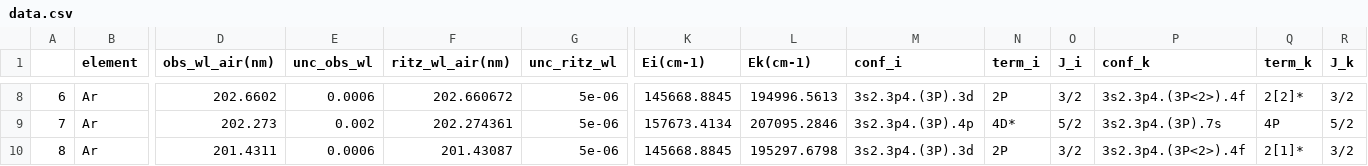
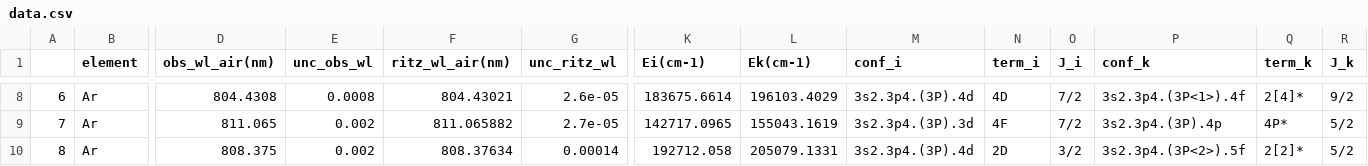
Before and after one commit to MKastek/NIST-database-webscraping, a CSV file: data.csv, drawn as a sheet; only a part is shown, gaps mark what is left out; the diff covers the shown part only; the diff names each change by its address in the sheet, - before the commit and + after, or states it on an @@ line.

```diff
--- a/data.csv
+++ b/data.csv
-D8 (obs_wl_air(nm)): 202.6602
+D8 (obs_wl_air(nm)): 804.4308
-E8 (unc_obs_wl): 0.0006
+E8 (unc_obs_wl): 0.0008
-F8 (ritz_wl_air(nm)): 202.660672
+F8 (ritz_wl_air(nm)): 804.43021
-G8 (unc_ritz_wl): 5e-06
+G8 (unc_ritz_wl): 2.6e-05
-K8 (Ei(cm-1)): 145668.8845
+K8 (Ei(cm-1)): 183675.6614
-L8 (Ek(cm-1)): 194996.5613
+L8 (Ek(cm-1)): 196103.4029
-M8 (conf_i): 3s2.3p4.(3P).3d
+M8 (conf_i): 3s2.3p4.(3P).4d
-N8 (term_i): 2P
+N8 (term_i): 4D
-O8 (J_i): 3/2
+O8 (J_i): 7/2
-P8 (conf_k): 3s2.3p4.(3P<2>).4f
+P8 (conf_k): 3s2.3p4.(3P<1>).4f
-Q8 (term_k): 2[2]*
+Q8 (term_k): 2[4]*
-R8 (J_k): 3/2
+R8 (J_k): 9/2
-D9 (obs_wl_air(nm)): 202.273
+D9 (obs_wl_air(nm)): 811.065
-F9 (ritz_wl_air(nm)): 202.274361
+F9 (ritz_wl_air(nm)): 811.065882
-G9 (unc_ritz_wl): 5e-06
+G9 (unc_ritz_wl): 2.7e-05
-K9 (Ei(cm-1)): 157673.4134
+K9 (Ei(cm-1)): 142717.0965
-L9 (Ek(cm-1)): 207095.2846
+L9 (Ek(cm-1)): 155043.1619
-M9 (conf_i): 3s2.3p4.(3P).4p
+M9 (conf_i): 3s2.3p4.(3P).3d
-N9 (term_i): 4D*
+N9 (term_i): 4F
-O9 (J_i): 5/2
+O9 (J_i): 7/2
-P9 (conf_k): 3s2.3p4.(3P).7s
+P9 (conf_k): 3s2.3p4.(3P).4p
-Q9 (term_k): 4P
+Q9 (term_k): 4P*
-D10 (obs_wl_air(nm)): 201.4311
+D10 (obs_wl_air(nm)): 808.375
-E10 (unc_obs_wl): 0.0006
+E10 (unc_obs_wl): 0.002
-F10 (ritz_wl_air(nm)): 201.43087
+F10 (ritz_wl_air(nm)): 808.37634
-G10 (unc_ritz_wl): 5e-06
+G10 (unc_ritz_wl): 0.00014
-K10 (Ei(cm-1)): 145668.8845
+K10 (Ei(cm-1)): 192712.058
-L10 (Ek(cm-1)): 195297.6798
+L10 (Ek(cm-1)): 205079.1331
-M10 (conf_i): 3s2.3p4.(3P).3d
+M10 (conf_i): 3s2.3p4.(3P).4d
-N10 (term_i): 2P
+N10 (term_i): 2D
-P10 (conf_k): 3s2.3p4.(3P<2>).4f
+P10 (conf_k): 3s2.3p4.(3P<2>).5f
-Q10 (term_k): 2[1]*
+Q10 (term_k): 2[2]*
-R10 (J_k): 3/2
+R10 (J_k): 5/2
```
Also changed, not shown: 99 edited cells elsewhere in this file, 1 other file.
